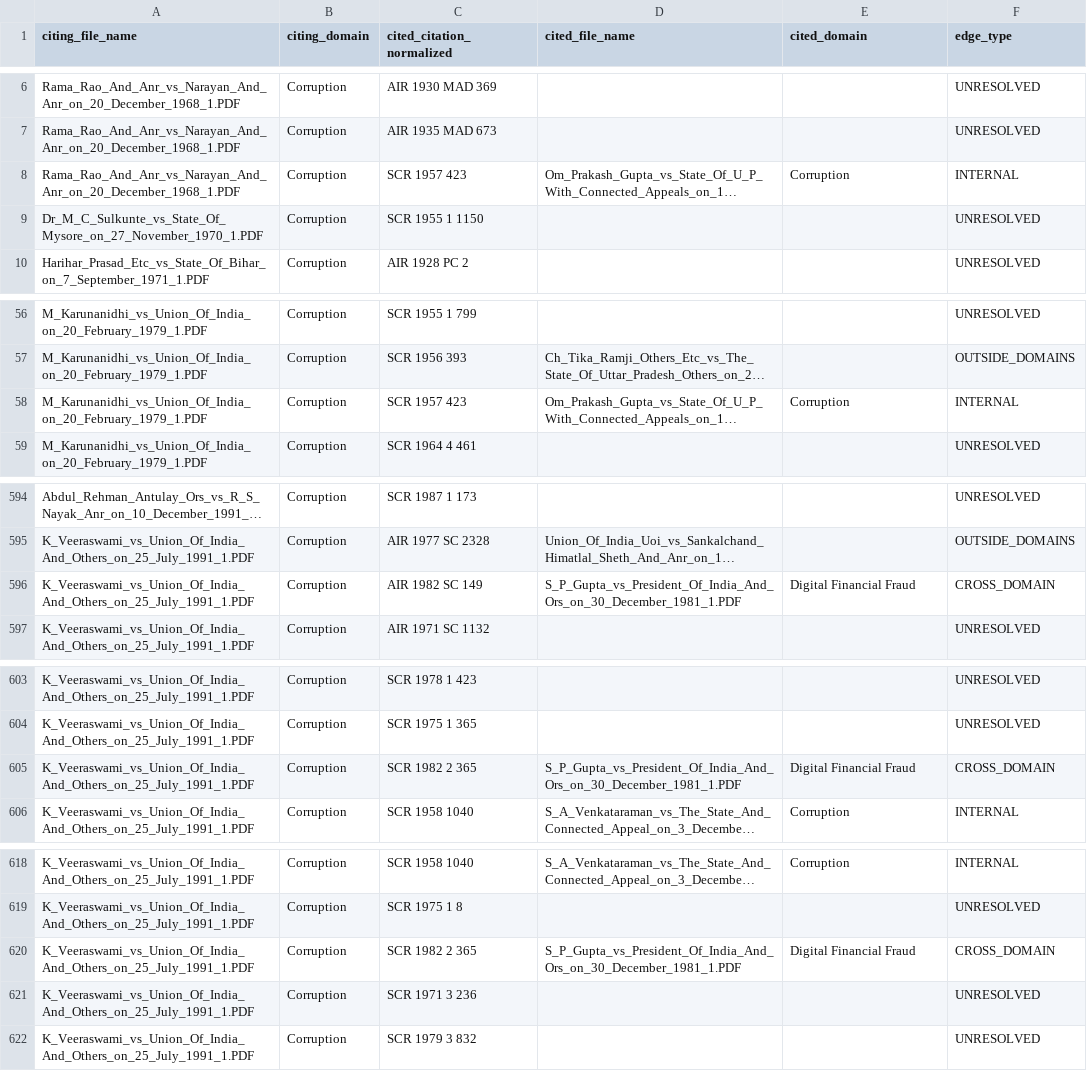
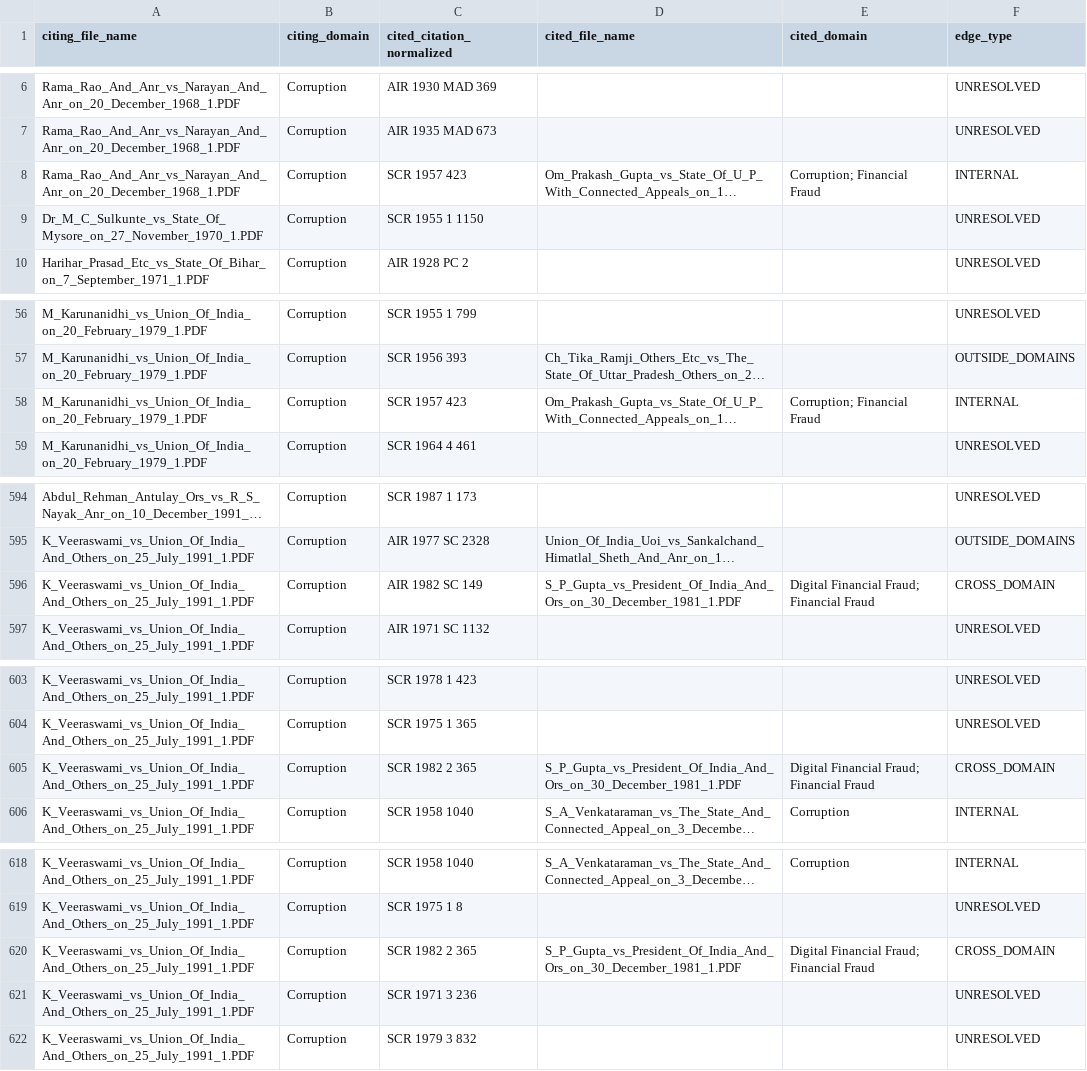
Before and after one commit to hemakshiyeole01/Legal-Citation-Network-Analysis-of-Financial-Crimes-in-India, a CSV file: network/citation_network/corruption_edges_all.csv, drawn as a sheet; only a part is shown, gaps mark what is left out; long unchanged cells end in …; the diff covers the shown part only; the diff names each change by its address in the sheet, - before the commit and + after, or states it on an @@ line.

```diff
--- a/network/citation_network/corruption_edges_all.csv
+++ b/network/citation_network/corruption_edges_all.csv
-E8 (cited_domain): Corruption
+E8 (cited_domain): Corruption; Financial Fraud
-E58 (cited_domain): Corruption
+E58 (cited_domain): Corruption; Financial Fraud
-E596 (cited_domain): Digital Financial Fraud
+E596 (cited_domain): Digital Financial Fraud; Financial Fraud
-E605 (cited_domain): Digital Financial Fraud
+E605 (cited_domain): Digital Financial Fraud; Financial Fraud
-E620 (cited_domain): Digital Financial Fraud
+E620 (cited_domain): Digital Financial Fraud; Financial Fraud
```
Also changed, not shown: 56 edited cells elsewhere in this file, 21 other files.
